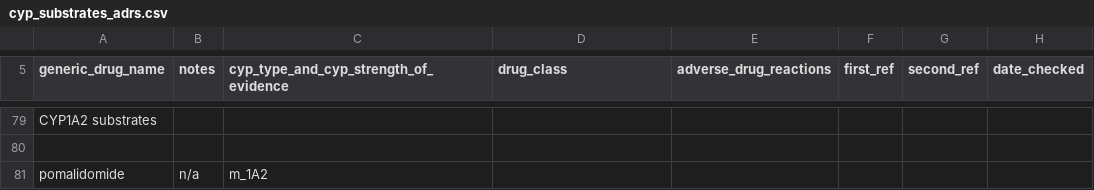
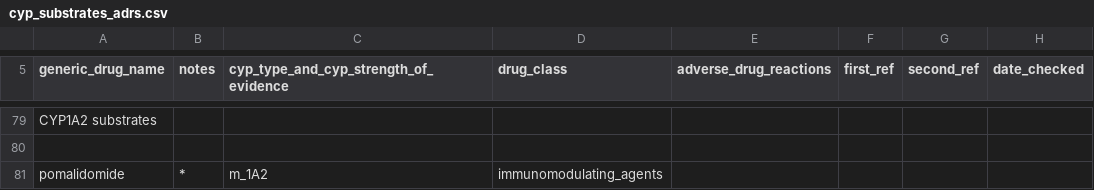
Before and after one commit to jhylin/Adverse_drug_reactions, a CSV file: cyp_substrates_adrs.csv, drawn as a sheet; only a part is shown, gaps mark what is left out; the diff covers the shown part only.

Commit message:
Adding pomalidomide adrs with note

```diff
--- a/cyp_substrates_adrs.csv
+++ b/cyp_substrates_adrs.csv
@@ -80,2 +80,2 @@ CYP1A2 substrates
 
-pomalidomide,n/a,m_1A2
+pomalidomide,*,m_1A2,immunomodulating_agents,
```
Also changed, not shown: 3 added rows and 1 edited cell elsewhere in this file, 1 other file.
